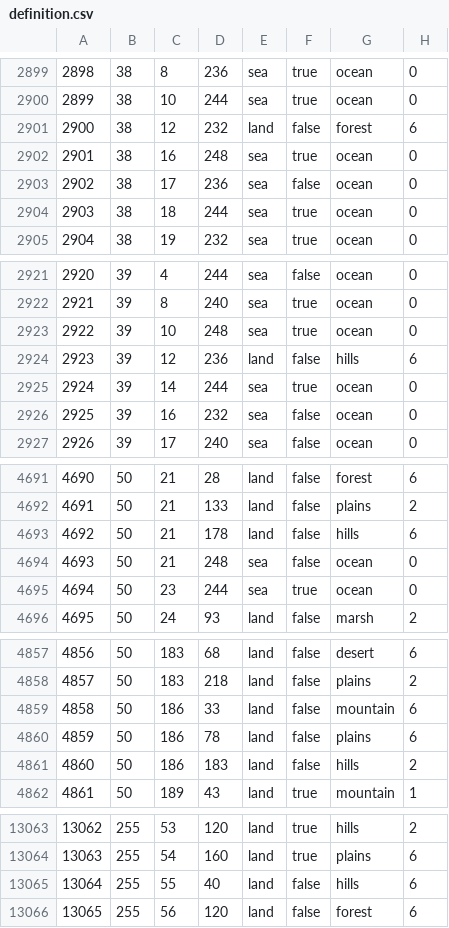
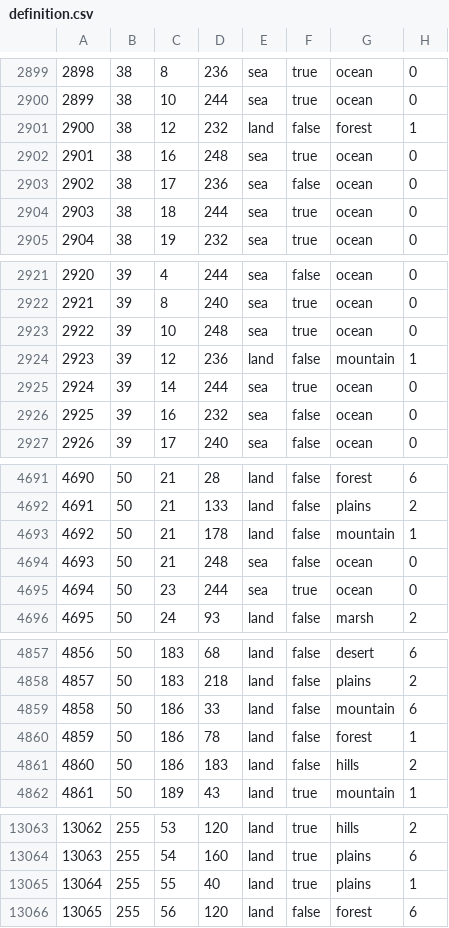
Before and after one commit to SilentEnforcer/tgwr-mod, a CSV file: map/definition.csv, drawn as a sheet; only a part is shown, gaps mark what is left out; the diff covers the shown part only.

```diff
--- a/map/definition.csv
+++ b/map/definition.csv
@@ -2900,3 +2900,3 @@
 2899;38;10;244;sea;true;ocean;0
-2900;38;12;232;land;false;forest;6
+2900;38;12;232;land;false;forest;1
 2901;38;16;248;sea;true;ocean;0
@@ -2923,3 +2923,3 @@
 2922;39;10;248;sea;true;ocean;0
-2923;39;12;236;land;false;hills;6
+2923;39;12;236;land;false;mountain;1
 2924;39;14;244;sea;true;ocean;0
@@ -4692,3 +4692,3 @@
 4691;50;21;133;land;false;plains;2
-4692;50;21;178;land;false;hills;6
+4692;50;21;178;land;false;mountain;1
 4693;50;21;248;sea;false;ocean;0
@@ -4859,3 +4859,3 @@
 4858;50;186;33;land;false;mountain;6
-4859;50;186;78;land;false;plains;6
+4859;50;186;78;land;false;forest;1
 4860;50;186;183;land;false;hills;2
@@ -13064,3 +13064,3 @@
 13063;255;54;160;land;true;plains;6
-13064;255;55;40;land;false;hills;6
+13064;255;55;40;land;true;plains;1
 13065;255;56;120;land;false;forest;6
```
Also changed, not shown: 1 edited cell elsewhere in this file, 20 other files.
